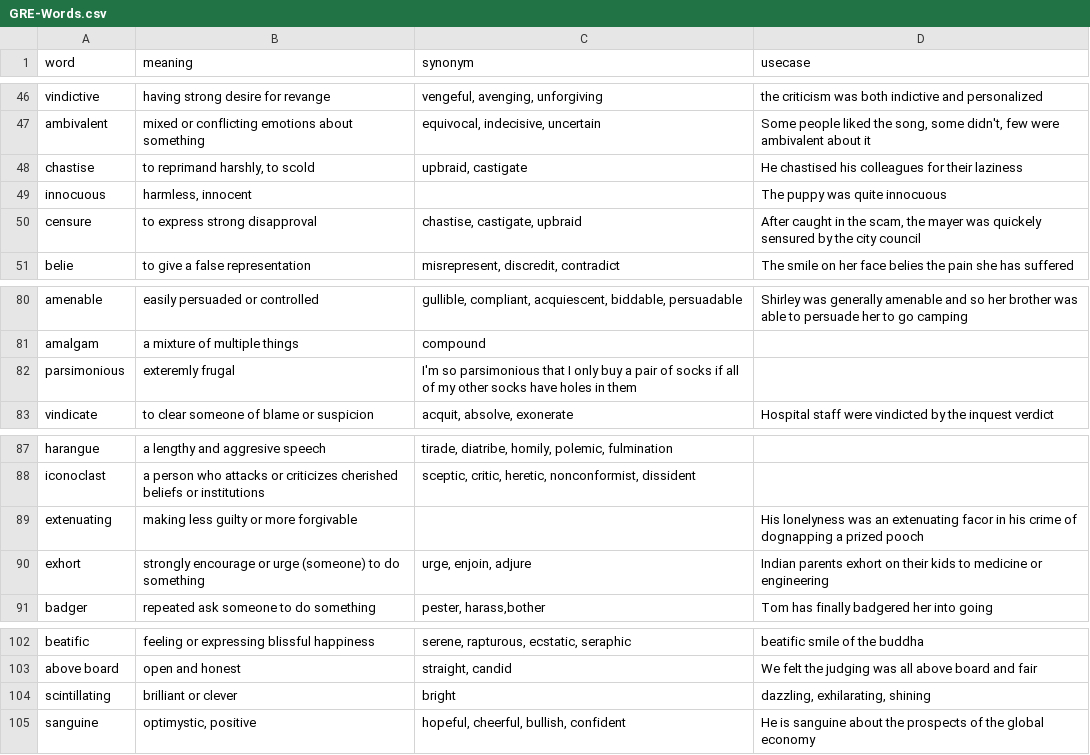
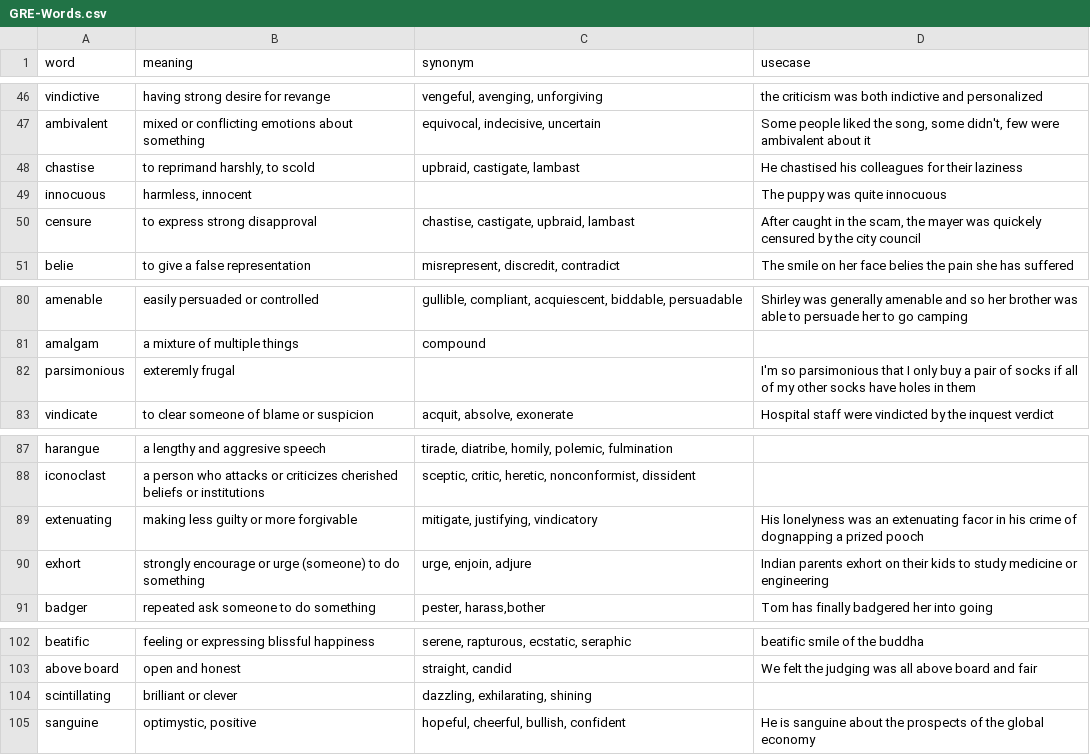
Before and after one commit to vaibhavt147/Word-shuffler, a CSV file: src/GRE-Words.csv, drawn as a sheet; only a part is shown, gaps mark what is left out; the diff covers the shown part only.

```diff
--- a/src/GRE-Words.csv
+++ b/src/GRE-Words.csv
@@ -47,5 +47,5 @@ vindictive,having strong desire for revange,"vengeful, avenging, unforgiving",th
 ambivalent,mixed or conflicting emotions about something,"equivocal, indecisive, uncertain","Some people liked the song, some didn't, few were ambivalent about it"
-chastise,"to reprimand harshly, to scold","upbraid, castigate",He chastised his colleagues for their laziness
+chastise,"to reprimand harshly, to scold","upbraid, castigate, lambast",He chastised his colleagues for their laziness
 innocuous,"harmless, innocent",,The puppy was quite innocuous
-censure,to express strong disapproval,"chastise, castigate, upbraid","After caught in the scam, the mayer was quickely sensured by the city council"
+censure,to express strong disapproval,"chastise, castigate, upbraid, lambast","After caught in the scam, the mayer was quickely censured by the city council"
 belie,to give a false representation,"misrepresent, discredit, contradict",The smile on her face belies the pain she has suffered
@@ -81,3 +81,3 @@ amenable,easily persuaded or controlled,"gullible, compliant, acquiescent, bidda
 amalgam,a mixture of multiple things,compound,
-parsimonious,exteremly frugal,I'm so parsimonious that I only buy a pair of socks if all of my other socks have holes in them,
+parsimonious,exteremly frugal,,I'm so parsimonious that I only buy a pair of socks if all of my other socks have holes in them
 vindicate,to clear someone of blame or suspicion,"acquit, absolve, exonerate",Hospital staff were vindicted by the inquest verdict
@@ -88,4 +88,4 @@ harangue,a lengthy and aggresive speech,"tirade, diatribe, homily, polemic, fulm
 iconoclast,a person who attacks or criticizes cherished beliefs or institutions,"sceptic, critic, heretic, nonconformist, dissident",
-extenuating,making less guilty or more forgivable,,His lonelyness was an extenuating facor in his crime of dognapping a prized pooch
-exhort,strongly encourage or urge (someone) to do something,"urge, enjoin, adjure",Indian parents exhort on their kids to medicine or engineering
+extenuating,making less guilty or more forgivable,"mitigate, justifying, vindicatory",His lonelyness was an extenuating facor in his crime of dognapping a prized pooch
+exhort,strongly encourage or urge (someone) to do something,"urge, enjoin, adjure",Indian parents exhort on their kids to study medicine or engineering
 badger,repeated ask someone to do something,"pester, harass,bother",Tom has finally badgered her into going
@@ -103,3 +103,3 @@ beatific,feeling or expressing blissful happiness,"serene, rapturous, ecstatic,
 above board,open and honest,"straight, candid",We felt the judging was all above board and fair
-scintillating,brilliant or clever,bright,"dazzling, exhilarating, shining"
+scintillating,brilliant or clever,"dazzling, exhilarating, shining",
 sanguine,"optimystic, positive","hopeful, cheerful, bullish, confident",He is sanguine about the prospects of the global economy
```
Also changed, not shown: 44 added rows elsewhere in this file.
